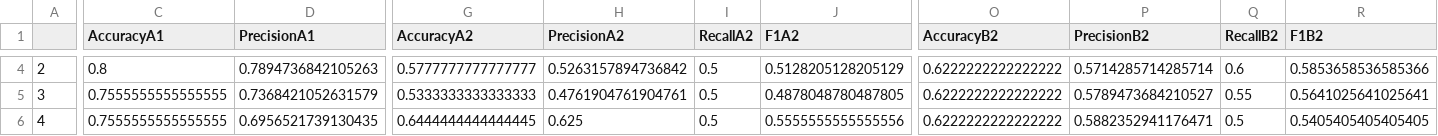
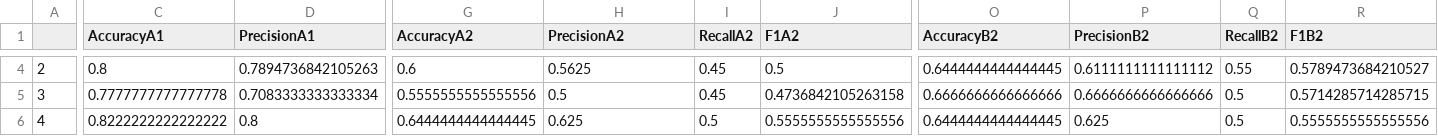
Before and after one commit to ShaunakPerniUniGoa/NoSQLInjectionDetection, a CSV file: notebooks/metrics.csv, drawn as a sheet; only a part is shown, gaps mark what is left out; the diff covers the shown part only; the diff names each change by its address in the sheet, - before the commit and + after, or states it on an @@ line.

```diff
--- a/notebooks/metrics.csv
+++ b/notebooks/metrics.csv
-G4 (AccuracyA2): 0.5777777777777777
+G4 (AccuracyA2): 0.6
-H4 (PrecisionA2): 0.5263157894736842
+H4 (PrecisionA2): 0.5625
-I4:I5 (RecallA2): 0.5
+I4:I5 (RecallA2): 0.45
-J4 (F1A2): 0.5128205128205129
+J4 (F1A2): 0.5
-O4 (AccuracyB2): 0.6222222222222222
+O4 (AccuracyB2): 0.6444444444444445
-P4 (PrecisionB2): 0.5714285714285714
+P4 (PrecisionB2): 0.6111111111111112
-Q4 (RecallB2): 0.6
+Q4 (RecallB2): 0.55
-R4 (F1B2): 0.5853658536585366
+R4 (F1B2): 0.5789473684210527
-C5 (AccuracyA1): 0.7555555555555555
+C5 (AccuracyA1): 0.7777777777777778
-D5 (PrecisionA1): 0.7368421052631579
+D5 (PrecisionA1): 0.7083333333333334
-G5 (AccuracyA2): 0.5333333333333333
+G5 (AccuracyA2): 0.5555555555555556
-H5 (PrecisionA2): 0.4761904761904761
+H5 (PrecisionA2): 0.5
-J5 (F1A2): 0.4878048780487805
+J5 (F1A2): 0.4736842105263158
-O5 (AccuracyB2): 0.6222222222222222
+O5 (AccuracyB2): 0.6666666666666666
-P5 (PrecisionB2): 0.5789473684210527
+P5 (PrecisionB2): 0.6666666666666666
-Q5 (RecallB2): 0.55
+Q5 (RecallB2): 0.5
-R5 (F1B2): 0.5641025641025641
+R5 (F1B2): 0.5714285714285715
-C6 (AccuracyA1): 0.7555555555555555
+C6 (AccuracyA1): 0.8222222222222222
-D6 (PrecisionA1): 0.6956521739130435
+D6 (PrecisionA1): 0.8
-O6 (AccuracyB2): 0.6222222222222222
+O6 (AccuracyB2): 0.6444444444444445
-P6 (PrecisionB2): 0.5882352941176471
+P6 (PrecisionB2): 0.625
-R6 (F1B2): 0.5405405405405405
+R6 (F1B2): 0.5555555555555556
```
Also changed, not shown: 139 edited cells elsewhere in this file, Dataset/final.csv, notebooks/model_metricsA1.csv, 12 other files.
